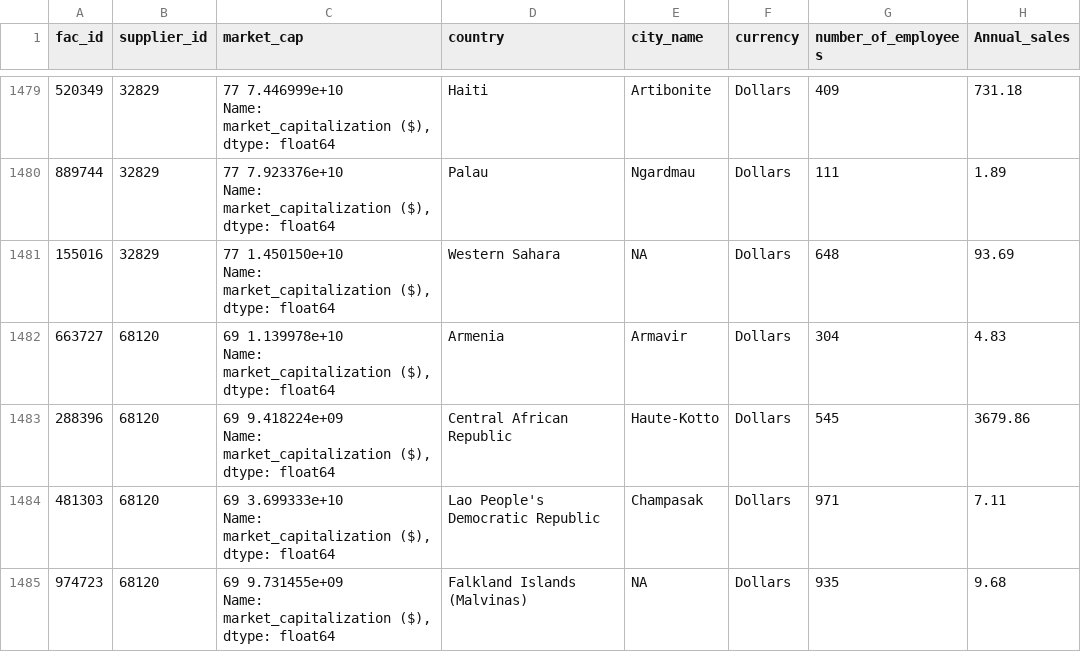
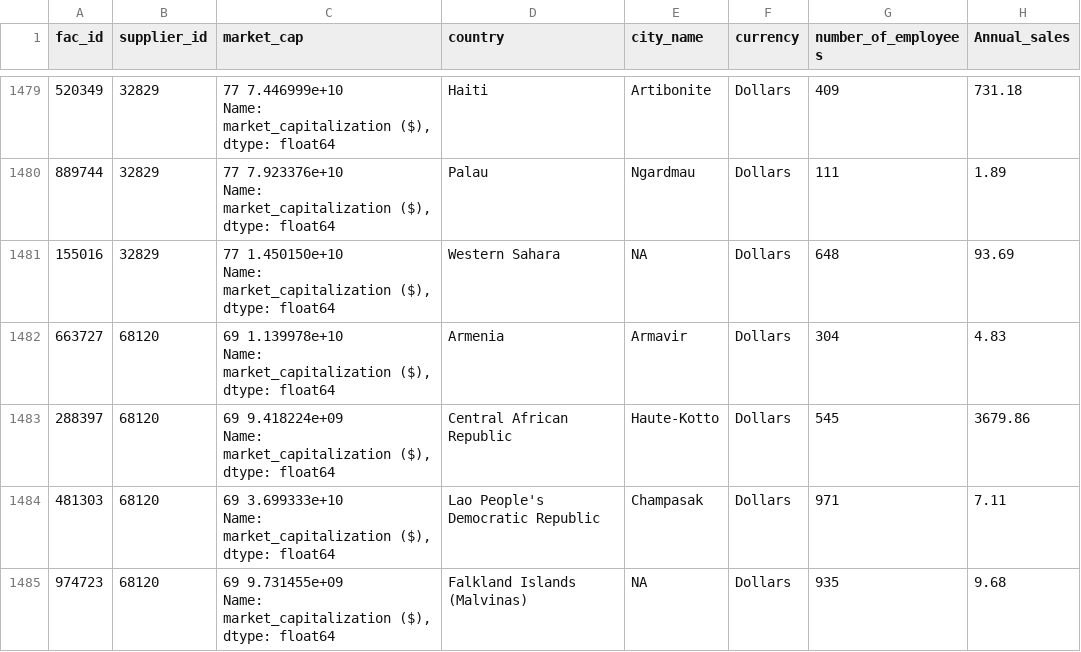
Before and after one commit to Ahmed-Eloraby/Data_Transformation_Internship, a CSV file: DataSet/facilities_data.csv, drawn as a sheet; only a part is shown, gaps mark what is left out.

Commit message:
Facilities updated

```diff
--- a/DataSet/facilities_data.csv
+++ b/DataSet/facilities_data.csv
@@ -2963,4 +2963,4 @@ Name: market_capitalization ($), dtype: float64",Western Sahara,NA,Dollars,648,9
 Name: market_capitalization ($), dtype: float64",Armenia,Armavir,Dollars,304,4.83
-288396,68120,"69    9.418224e+09
-Name: market_capitalization ($), dtype: float64",Central African Republic,Haute-Kotto,Dollars,545,3679.86
+288397,68120,"69    9.418224e+09
+Name: market_capitalization ($), dtype: float64",Central African Republic,Haute-Kotto,Dollars,545,3679.86
 481303,68120,"69    3.699333e+10
```
Also changed, not shown: 1 other file.
